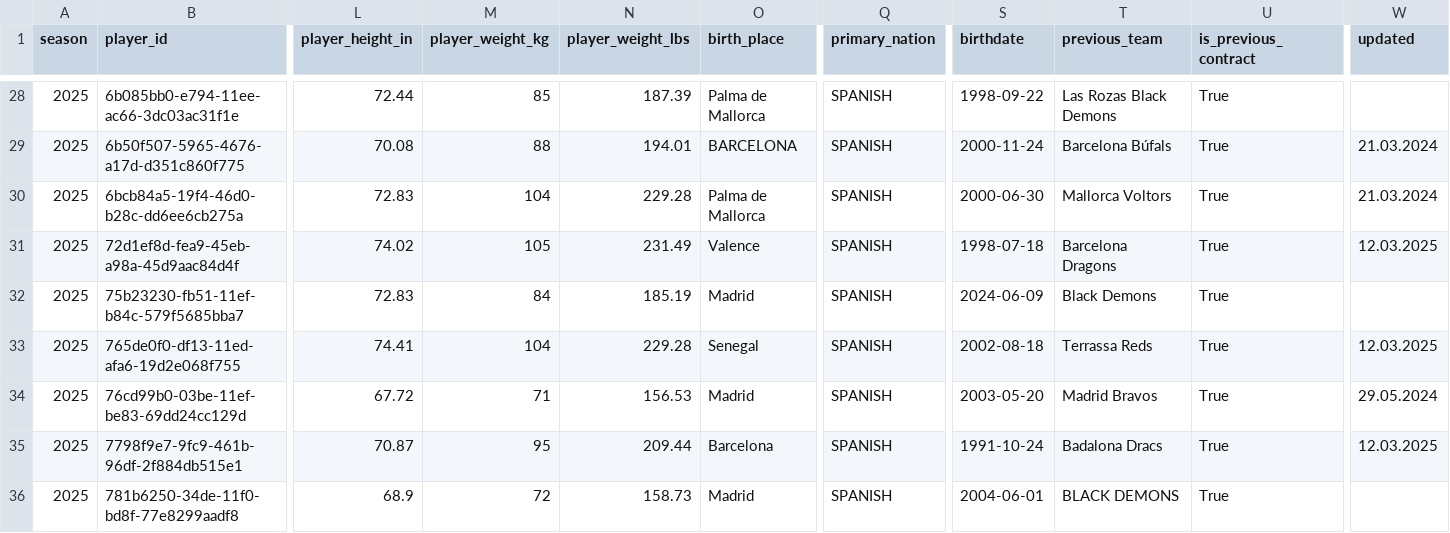
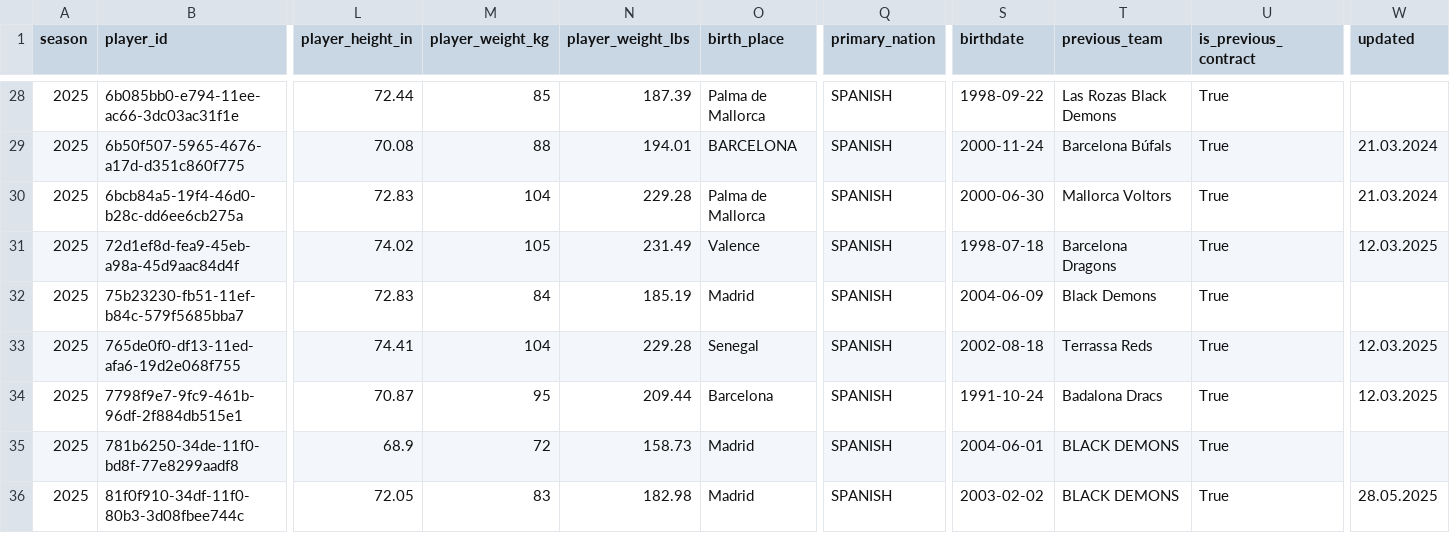
Before and after one commit to armstjc/european-league-of-football-data-repository, a CSV file: rosters/raw/2025_MAD.csv, drawn as a sheet; only a part is shown, gaps mark what is left out; the shorter side is filled out with more unchanged rows; rows hold the shown columns only; the diff covers the shown part only; the diff names each change by its address in the sheet, - before the commit and + after, or states it on an @@ line.

```diff
--- a/rosters/raw/2025_MAD.csv
+++ b/rosters/raw/2025_MAD.csv
-S32 (birthdate): 2024-06-09
+S32 (birthdate): 2004-06-09
-row 34: 2025 | 76cd99b0-03be-11ef-be83-69dd24cc129d | 67.72 | 71 | 156.53 | Madrid | SPANISH | 2003-05-20 | Madrid Bravos | True | 29.05.2024
```
Also changed, not shown: 1 removed row elsewhere in this file, rosters/2025_elf_rosters.csv, rosters/raw/2025_BTH.csv, 39 other files.
